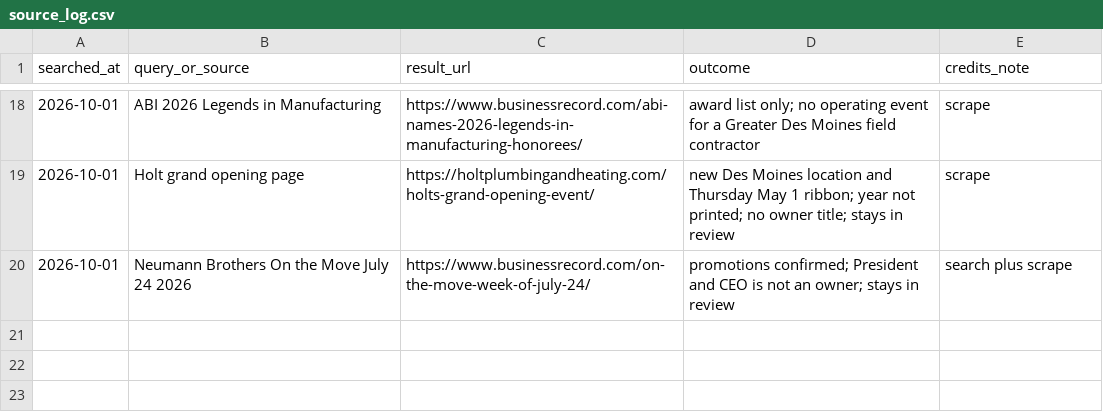
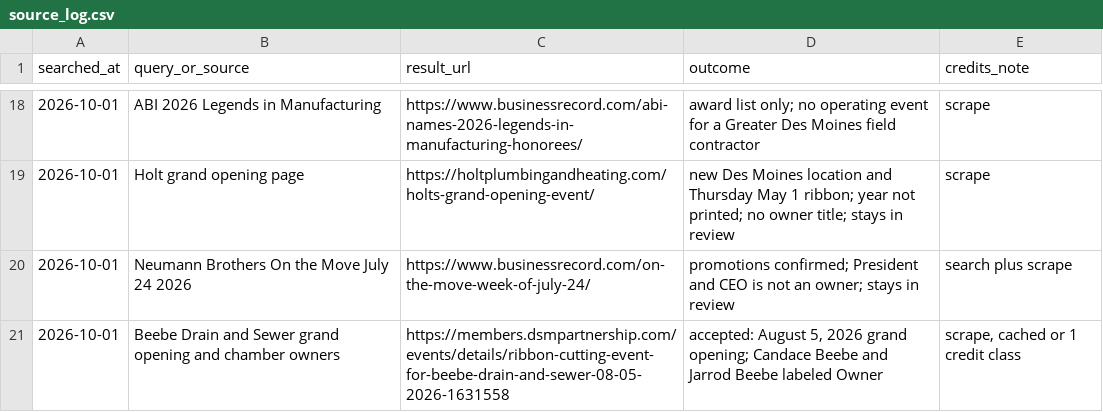
Before and after one commit to ScottGreenwald282/SoCal-Medical-Practices, a CSV file: exit_factor_signals_50_new/source_log.csv, drawn as a sheet; only a part is shown, gaps mark what is left out.

```diff
--- a/exit_factor_signals_50_new/source_log.csv
+++ b/exit_factor_signals_50_new/source_log.csv
@@ -20 +20,2 @@ searched_at,query_or_source,result_url,outcome,credits_note
 2026-10-01,Neumann Brothers On the Move July 24 2026,https://www.businessrecord.com/on-the-move-week-of-july-24/,promotions confirmed; President and CEO is not an owner; stays in review,search plus scrape
+2026-10-01,Beebe Drain and Sewer grand opening and chamber owners,https://members.dsmpartnership.com/events/details/ribbon-cutting-event-for-beebe-drain-and-sewer-08-05-2026-1631558,"accepted: August 5, 2026 grand opening; Candace Beebe and Jarrod Beebe labeled Owner","scrape, cached or 1 credit class"
```
Also changed, not shown: exit_factor_signals_50_new/signals_master.csv, 8 other files.
